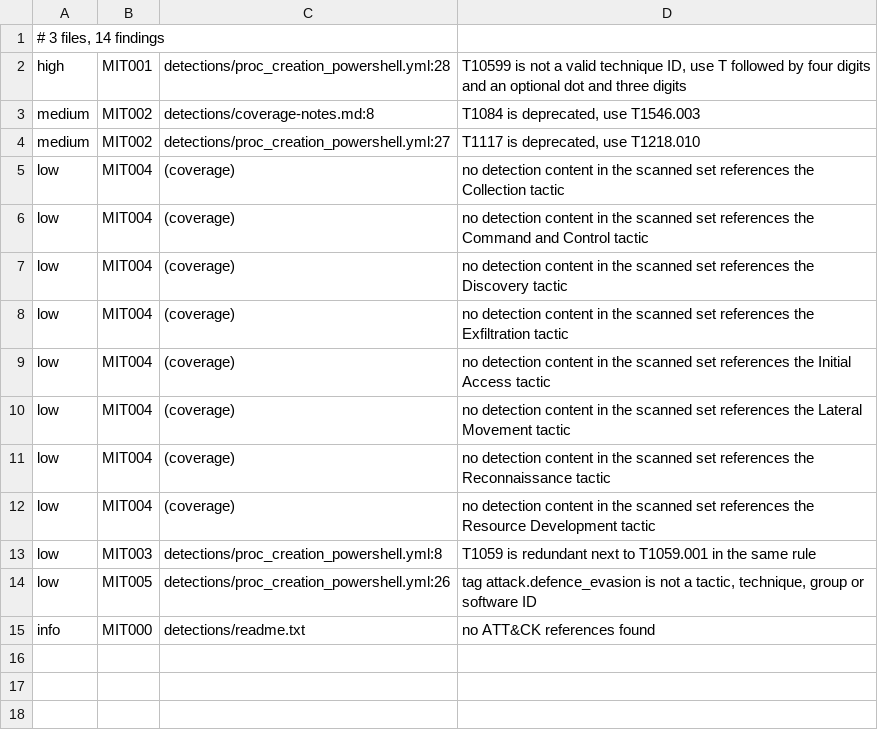
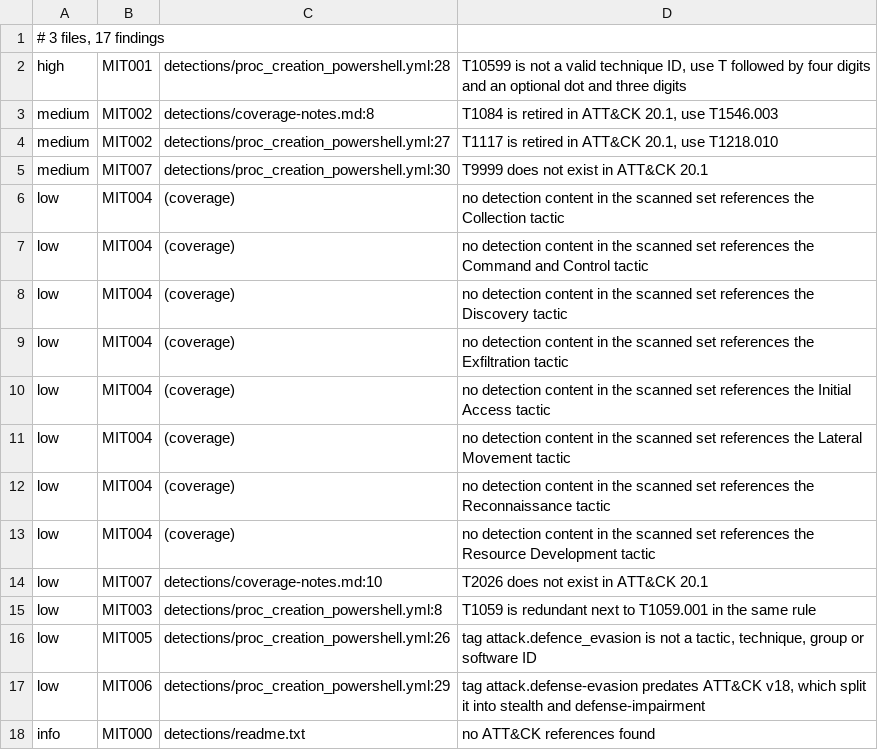
Before and after one commit to jvch0512/mitre-map, a TSV file: docs/sample-output.tsv, drawn as a sheet.

Commit message:
Hygiene, validation on real data, SARIF, demo and Spanish docs
Pinned actions to commit SHAs, least-privilege workflow permissions, SECURITY.md, Dependabot, issue and PR templates, SARIF export, docs/validation.md and an animated terminal demo.

```diff
--- a/docs/sample-output.tsv
+++ b/docs/sample-output.tsv
@@ -1,5 +1,6 @@
-# 3 files, 14 findings
+# 3 files, 17 findings
 high	MIT001	detections/proc_creation_powershell.yml:28	T10599 is not a valid technique ID, use T followed by four digits and an optional dot and three digits
-medium	MIT002	detections/coverage-notes.md:8	T1084 is deprecated, use T1546.003
-medium	MIT002	detections/proc_creation_powershell.yml:27	T1117 is deprecated, use T1218.010
+medium	MIT002	detections/coverage-notes.md:8	T1084 is retired in ATT&CK 20.1, use T1546.003
+medium	MIT002	detections/proc_creation_powershell.yml:27	T1117 is retired in ATT&CK 20.1, use T1218.010
+medium	MIT007	detections/proc_creation_powershell.yml:30	T9999 does not exist in ATT&CK 20.1
 low	MIT004	(coverage)	no detection content in the scanned set references the Collection tactic
@@ -12,4 +13,6 @@ low	MIT004	(coverage)	no detection content in the scanned set references the Rec
 low	MIT004	(coverage)	no detection content in the scanned set references the Resource Development tactic
+low	MIT007	detections/coverage-notes.md:10	T2026 does not exist in ATT&CK 20.1
 low	MIT003	detections/proc_creation_powershell.yml:8	T1059 is redundant next to T1059.001 in the same rule
 low	MIT005	detections/proc_creation_powershell.yml:26	tag attack.defence_evasion is not a tactic, technique, group or software ID
+low	MIT006	detections/proc_creation_powershell.yml:29	tag attack.defense-evasion predates ATT&CK v18, which split it into stealth and defense-impairment
 info	MIT000	detections/readme.txt	no ATT&CK references found
```
Also changed, not shown: 22 other files.
